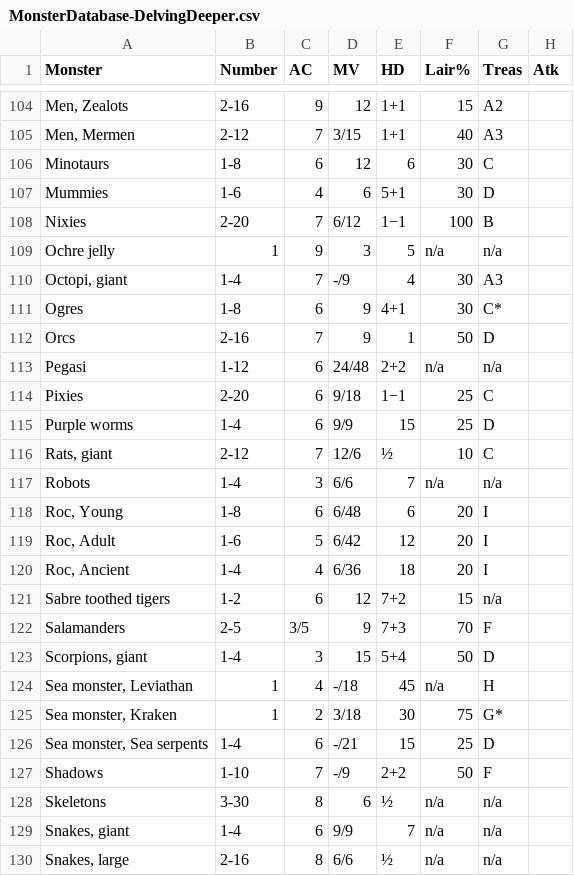
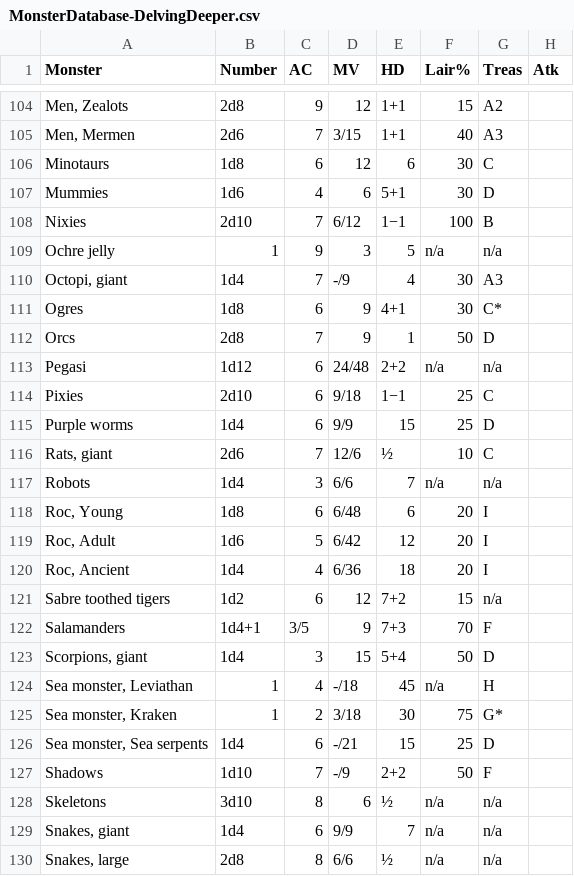
Before and after one commit to danielrcollins1/Arena, a CSV file: MonsterDatabase-DelvingDeeper.csv, drawn as a sheet; only a part is shown, gaps mark what is left out; the diff covers the shown part only; the diff names each change by its address in the sheet, - before the commit and + after, or states it on an @@ line.

Commit message:
Convert number appearing to dice notation
Gnolls is a bit weird with that 2d5 -- how else to get 2-10?

```diff
--- a/MonsterDatabase-DelvingDeeper.csv
+++ b/MonsterDatabase-DelvingDeeper.csv
-B104 (Number): 2-16
+B104 (Number): 2d8
-B105 (Number): 2-12
+B105 (Number): 2d6
-B106 (Number): 1-8
+B106 (Number): 1d8
-B107 (Number): 1-6
+B107 (Number): 1d6
-B108 (Number): 2-20
+B108 (Number): 2d10
-B110 (Number): 1-4
+B110 (Number): 1d4
-B111 (Number): 1-8
+B111 (Number): 1d8
-B112 (Number): 2-16
+B112 (Number): 2d8
-B113 (Number): 1-12
+B113 (Number): 1d12
-B114 (Number): 2-20
+B114 (Number): 2d10
-B115 (Number): 1-4
+B115 (Number): 1d4
-B116 (Number): 2-12
+B116 (Number): 2d6
-B117 (Number): 1-4
+B117 (Number): 1d4
-B118 (Number): 1-8
+B118 (Number): 1d8
-B119 (Number): 1-6
+B119 (Number): 1d6
-B120 (Number): 1-4
+B120 (Number): 1d4
-B121 (Number): 1-2
+B121 (Number): 1d2
-B122 (Number): 2-5
+B122 (Number): 1d4+1
-B123 (Number): 1-4
+B123 (Number): 1d4
-B126 (Number): 1-4
+B126 (Number): 1d4
-B127 (Number): 1-10
+B127 (Number): 1d10
-B128 (Number): 3-30
+B128 (Number): 3d10
-B129 (Number): 1-4
+B129 (Number): 1d4
-B130 (Number): 2-16
+B130 (Number): 2d8
```
Also changed, not shown: 99 edited cells elsewhere in this file.
